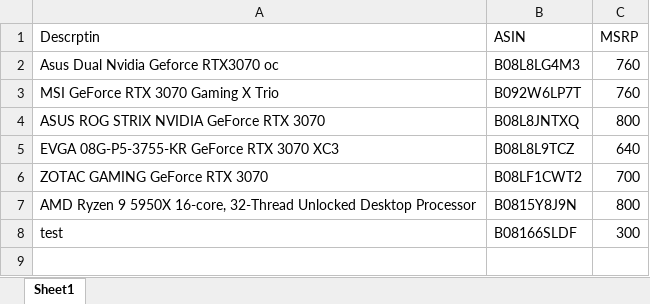
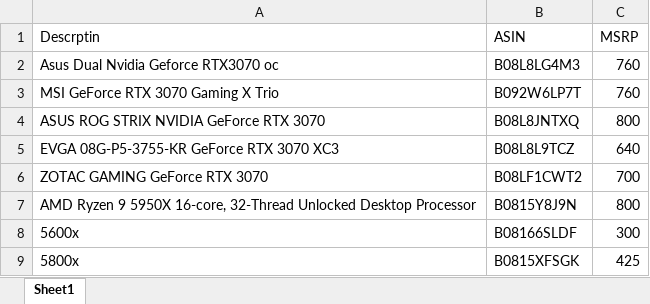
Before and after one commit to victor921/amazonBot, an Excel workbook: asins.xlsx, sheet Sheet1, drawn as a sheet; values as stored, in another font and other column widths than the file's, no borders; the diff names each change by its address in the sheet, - before the commit and + after, or states it on an @@ line.

```diff
--- a/asins.xlsx (sheet Sheet1)
+++ b/asins.xlsx (sheet Sheet1)
-A8 (Descrptin): test
+A8 (Descrptin): 5600x
+row 9: 5800x | B0815XFSGK | 425
```
Also changed, not shown: 5 other files.
